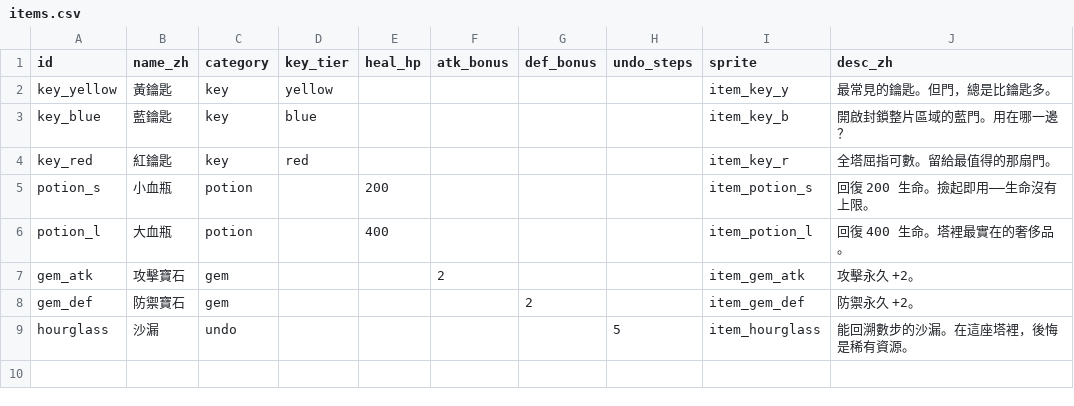
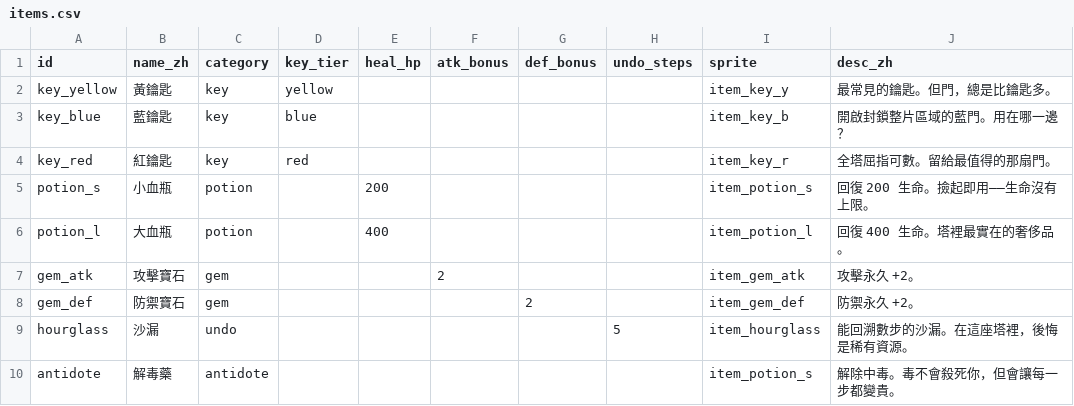
Before and after one commit to Kuronuma0731/Tower, a CSV file: data/items.csv, drawn as a sheet.

```diff
--- a/data/items.csv
+++ b/data/items.csv
@@ -9 +9,2 @@ gem_def,防禦寶石,gem,,,,2,,item_gem_def,防禦永久 +2。
 hourglass,沙漏,undo,,,,,5,item_hourglass,能回溯數步的沙漏。在這座塔裡，後悔是稀有資源。
+antidote,解毒藥,antidote,,,,,,item_potion_s,解除中毒。毒不會殺死你，但會讓每一步都變貴。
```
Also changed, not shown: data/monsters.csv, data/ui-strings.csv, 14 other files.
